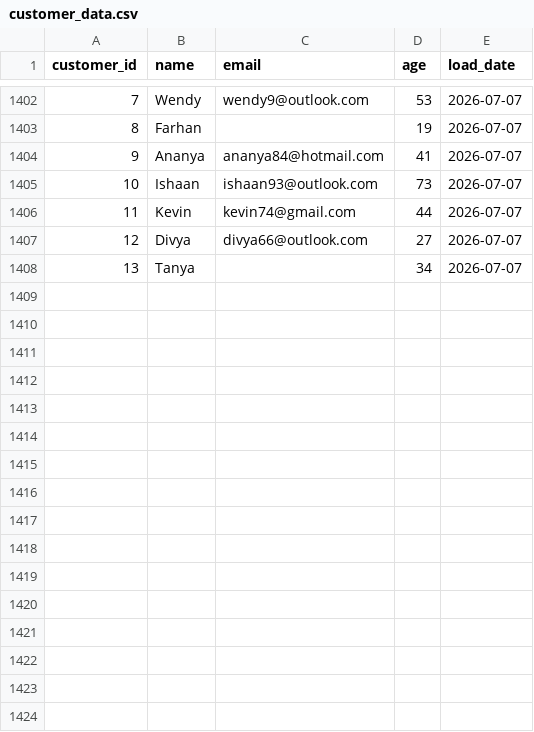
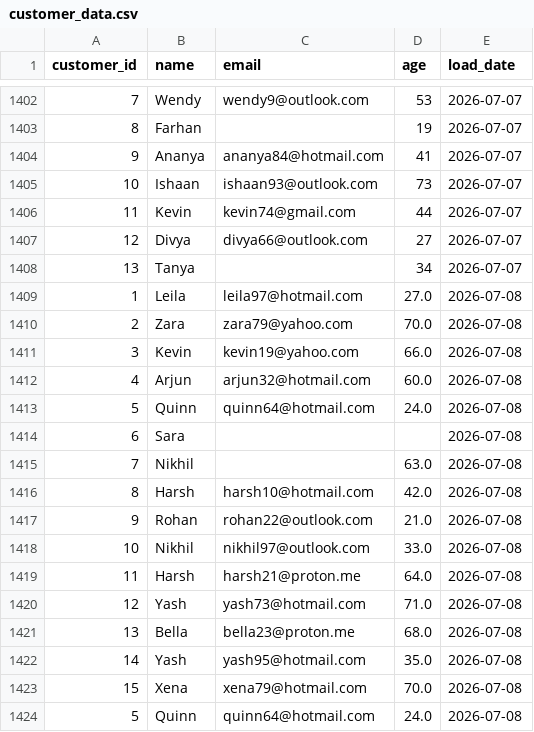
Before and after one commit to lokii2003/Enterprise-Data-Quality-Monitoring-Dashboard, a CSV file: raw_data/customer_data.csv, drawn as a sheet; only a part is shown, gaps mark what is left out; the diff names each change by its address in the sheet, - before the commit and + after, or states it on an @@ line.

```diff
--- a/raw_data/customer_data.csv
+++ b/raw_data/customer_data.csv
+row 1409: 1 | Leila | leila97@hotmail.com | 27.0 | 2026-07-08
+row 1410: 2 | Zara | zara79@yahoo.com | 70.0 | 2026-07-08
+row 1411: 3 | Kevin | kevin19@yahoo.com | 66.0 | 2026-07-08
+row 1412: 4 | Arjun | arjun32@hotmail.com | 60.0 | 2026-07-08
+row 1413: 5 | Quinn | quinn64@hotmail.com | 24.0 | 2026-07-08
+row 1414: 6 | Sara |  |  | 2026-07-08
+row 1415: 7 | Nikhil |  | 63.0 | 2026-07-08
+row 1416: 8 | Harsh | harsh10@hotmail.com | 42.0 | 2026-07-08
+row 1417: 9 | Rohan | rohan22@outlook.com | 21.0 | 2026-07-08
+row 1418: 10 | Nikhil | nikhil97@outlook.com | 33.0 | 2026-07-08
+row 1419: 11 | Harsh | harsh21@proton.me | 64.0 | 2026-07-08
+row 1420: 12 | Yash | yash73@hotmail.com | 71.0 | 2026-07-08
+row 1421: 13 | Bella | bella23@proton.me | 68.0 | 2026-07-08
+row 1422: 14 | Yash | yash95@hotmail.com | 35.0 | 2026-07-08
+row 1423: 15 | Xena | xena79@hotmail.com | 70.0 | 2026-07-08
+row 1424: 5 | Quinn | quinn64@hotmail.com | 24.0 | 2026-07-08
```
Also changed, not shown: 3 other files.
